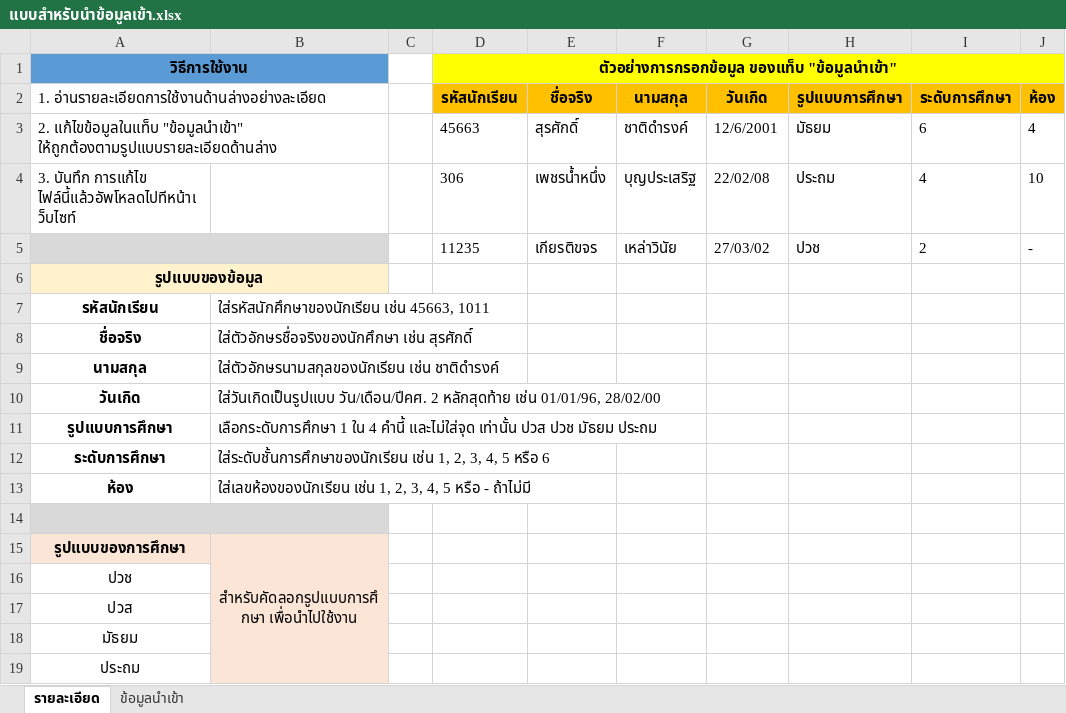
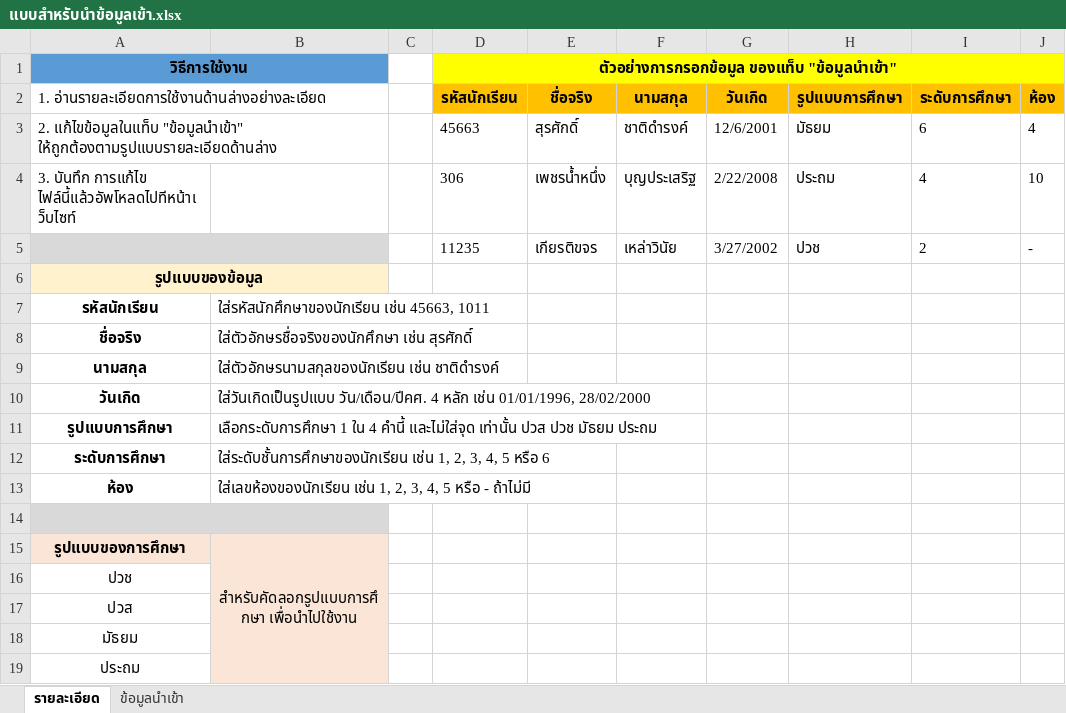
Before and after one commit to kennaruk/api-file-excel-sandbox, an Excel workbook: seed_files/แบบสำหรับนำข้อมูลเข้า.xlsx, sheet รายละเอียด, drawn as a sheet; values as stored, in another font and other column widths than the file's, no borders; the diff names each change by its address in the sheet, - before the commit and + after, or states it on an @@ line.

```diff
--- a/seed_files/แบบสำหรับนำข้อมูลเข้า.xlsx (sheet รายละเอียด)
+++ b/seed_files/แบบสำหรับนำข้อมูลเข้า.xlsx (sheet รายละเอียด)
-G4: 22/02/08
+G4: 2/22/2008
-G5: 27/03/02
+G5: 3/27/2002
-B10: ใส่วันเกิดเป็นรูปแบบ วัน/เดือน/ปีคศ. 2 หลักสุดท้าย เช่น 01/01/96, 28/02/00
+B10: ใส่วันเกิดเป็นรูปแบบ วัน/เดือน/ปีคศ. 4 หลัก เช่น 01/01/1996, 28/02/2000
```
Also changed, not shown: sheet ข้อมูลนำเข้า, 1 other file.
